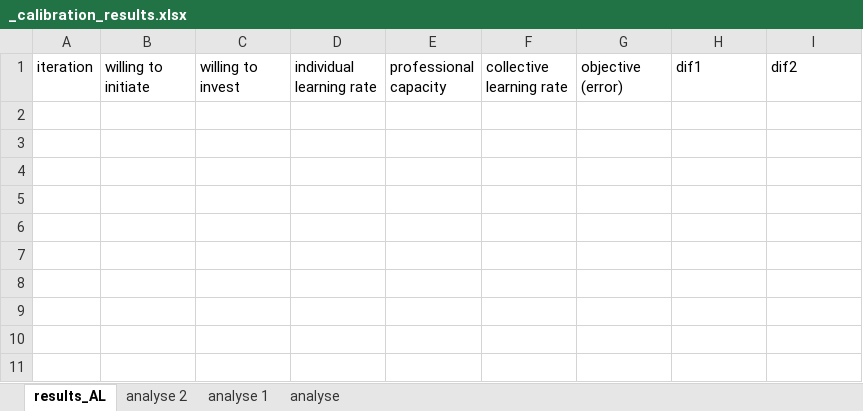
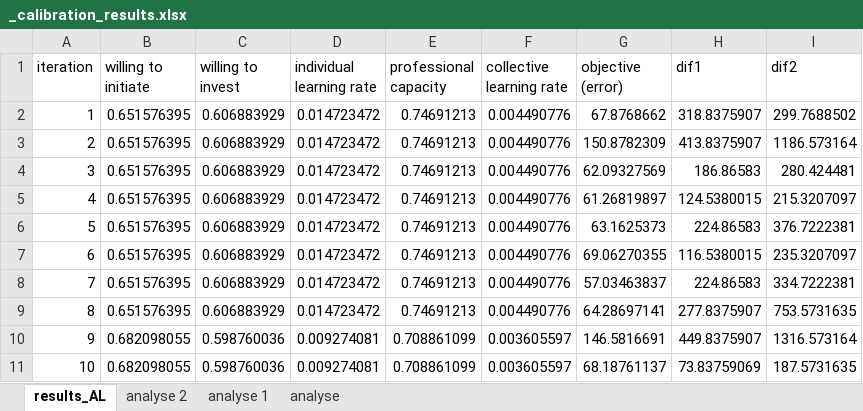
Before and after one commit to NEON-Research/Energy-community-potential-model, an Excel workbook: Energy community potential model/_calibration_results.xlsx, sheet results_AL, drawn as a sheet; values as stored, in another font and other column widths than the file's, no borders; the diff names each change by its address in the sheet, - before the commit and + after, or states it on an @@ line.

Commit message:
WIP fixing learning and norm development

```diff
--- a/Energy community potential model/_calibration_results.xlsx (sheet results_AL)
+++ b/Energy community potential model/_calibration_results.xlsx (sheet results_AL)
+row 2: 1 | 0.651576395 | 0.606883929 | 0.014723472 | 0.74691213 | 0.004490776 | 67.8768662 | 318.8375907 | 299.7688502
+row 3: 2 | 0.651576395 | 0.606883929 | 0.014723472 | 0.74691213 | 0.004490776 | 150.8782309 | 413.8375907 | 1186.573164
+row 4: 3 | 0.651576395 | 0.606883929 | 0.014723472 | 0.74691213 | 0.004490776 | 62.09327569 | 186.86583 | 280.424481
+row 5: 4 | 0.651576395 | 0.606883929 | 0.014723472 | 0.74691213 | 0.004490776 | 61.26819897 | 124.5380015 | 215.3207097
+row 6: 5 | 0.651576395 | 0.606883929 | 0.014723472 | 0.74691213 | 0.004490776 | 63.1625373 | 224.86583 | 376.7222381
+row 7: 6 | 0.651576395 | 0.606883929 | 0.014723472 | 0.74691213 | 0.004490776 | 69.06270355 | 116.5380015 | 235.3207097
+row 8: 7 | 0.651576395 | 0.606883929 | 0.014723472 | 0.74691213 | 0.004490776 | 57.03463837 | 224.86583 | 334.7222381
+row 9: 8 | 0.651576395 | 0.606883929 | 0.014723472 | 0.74691213 | 0.004490776 | 64.28697141 | 277.8375907 | 753.5731635
+row 10: 9 | 0.682098055 | 0.598760036 | 0.009274081 | 0.708861099 | 0.003605597 | 146.5816691 | 449.8375907 | 1316.573164
+row 11: 10 | 0.682098055 | 0.598760036 | 0.009274081 | 0.708861099 | 0.003605597 | 68.18761137 | 73.83759069 | 187.5731635
```
Also changed, not shown: charts or pictures, results/_monte_carlo_results_final.xlsx, 3 other files.
